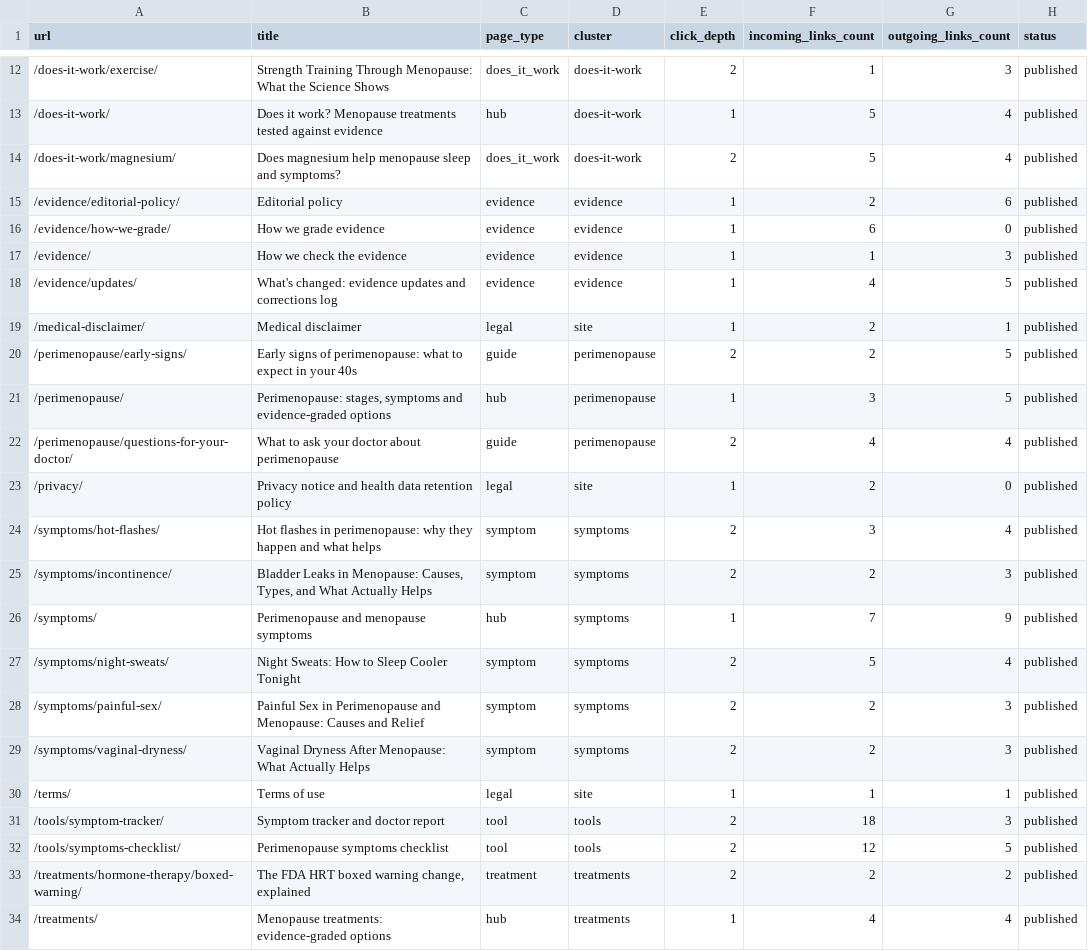
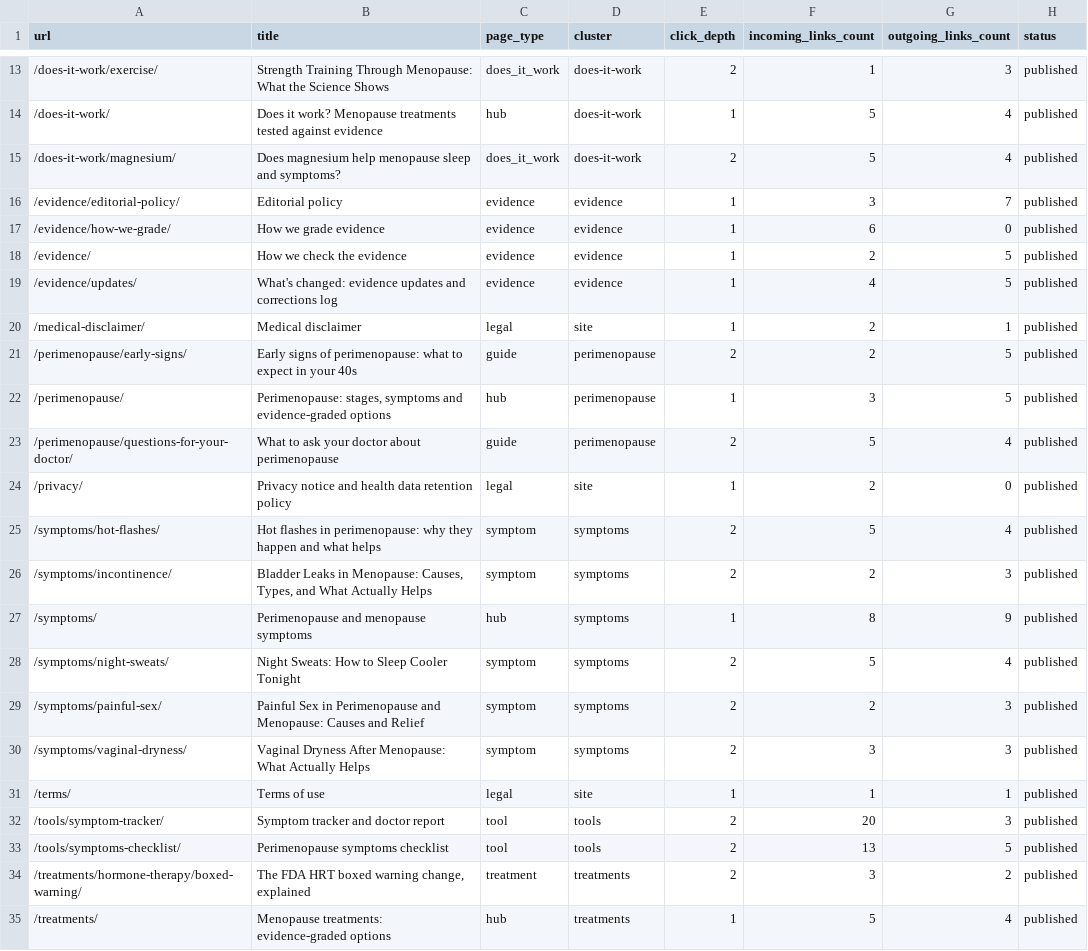
Before and after one commit to Bilalabbasid/women, a CSV file: reports/link-graph.csv, drawn as a sheet; only a part is shown, gaps mark what is left out; the diff covers the shown part only.

```diff
--- a/reports/link-graph.csv
+++ b/reports/link-graph.csv
@@ -14,5 +15,5 @@ url,title,page_type,cluster,click_depth,incoming_links_count,outgoing_links_coun
 "/does-it-work/magnesium/","Does magnesium help menopause sleep and symptoms?","does_it_work","does-it-work",2,5,4,"published"
-"/evidence/editorial-policy/","Editorial policy","evidence","evidence",1,2,6,"published"
+"/evidence/editorial-policy/","Editorial policy","evidence","evidence",1,3,7,"published"
 "/evidence/how-we-grade/","How we grade evidence","evidence","evidence",1,6,0,"published"
-"/evidence/","How we check the evidence","evidence","evidence",1,1,3,"published"
+"/evidence/","How we check the evidence","evidence","evidence",1,2,5,"published"
 "/evidence/updates/","What's changed: evidence updates and corrections log","evidence","evidence",1,4,5,"published"
@@ -21,14 +22,14 @@ url,title,page_type,cluster,click_depth,incoming_links_count,outgoing_links_coun
 "/perimenopause/","Perimenopause: stages, symptoms and evidence-graded options","hub","perimenopause",1,3,5,"published"
-"/perimenopause/questions-for-your-doctor/","What to ask your doctor about perimenopause","guide","perimenopause",2,4,4,"published"
+"/perimenopause/questions-for-your-doctor/","What to ask your doctor about perimenopause","guide","perimenopause",2,5,4,"published"
 "/privacy/","Privacy notice and health data retention policy","legal","site",1,2,0,"published"
-"/symptoms/hot-flashes/","Hot flashes in perimenopause: why they happen and what helps","symptom","symptoms",2,3,4,"published"
+"/symptoms/hot-flashes/","Hot flashes in perimenopause: why they happen and what helps","symptom","symptoms",2,5,4,"published"
 "/symptoms/incontinence/","Bladder Leaks in Menopause: Causes, Types, and What Actually Helps","symptom","symptoms",2,2,3,"published"
-"/symptoms/","Perimenopause and menopause symptoms","hub","symptoms",1,7,9,"published"
+"/symptoms/","Perimenopause and menopause symptoms","hub","symptoms",1,8,9,"published"
 "/symptoms/night-sweats/","Night Sweats: How to Sleep Cooler Tonight","symptom","symptoms",2,5,4,"published"
 "/symptoms/painful-sex/","Painful Sex in Perimenopause and Menopause: Causes and Relief","symptom","symptoms",2,2,3,"published"
-"/symptoms/vaginal-dryness/","Vaginal Dryness After Menopause: What Actually Helps","symptom","symptoms",2,2,3,"published"
+"/symptoms/vaginal-dryness/","Vaginal Dryness After Menopause: What Actually Helps","symptom","symptoms",2,3,3,"published"
 "/terms/","Terms of use","legal","site",1,1,1,"published"
-"/tools/symptom-tracker/","Symptom tracker and doctor report","tool","tools",2,18,3,"published"
-"/tools/symptoms-checklist/","Perimenopause symptoms checklist","tool","tools",2,12,5,"published"
-"/treatments/hormone-therapy/boxed-warning/","The FDA HRT boxed warning change, explained","treatment","treatments",2,2,2,"published"
-"/treatments/","Menopause treatments: evidence-graded options","hub","treatments",1,4,4,"published"
+"/tools/symptom-tracker/","Symptom tracker and doctor report","tool","tools",2,20,3,"published"
+"/tools/symptoms-checklist/","Perimenopause symptoms checklist","tool","tools",2,13,5,"published"
+"/treatments/hormone-therapy/boxed-warning/","The FDA HRT boxed warning change, explained","treatment","treatments",2,3,2,"published"
+"/treatments/","Menopause treatments: evidence-graded options","hub","treatments",1,5,4,"published"
```
Also changed, not shown: 1 added row and 2 edited cells elsewhere in this file, content/_plan/keyword-map.csv, 9 other files.
